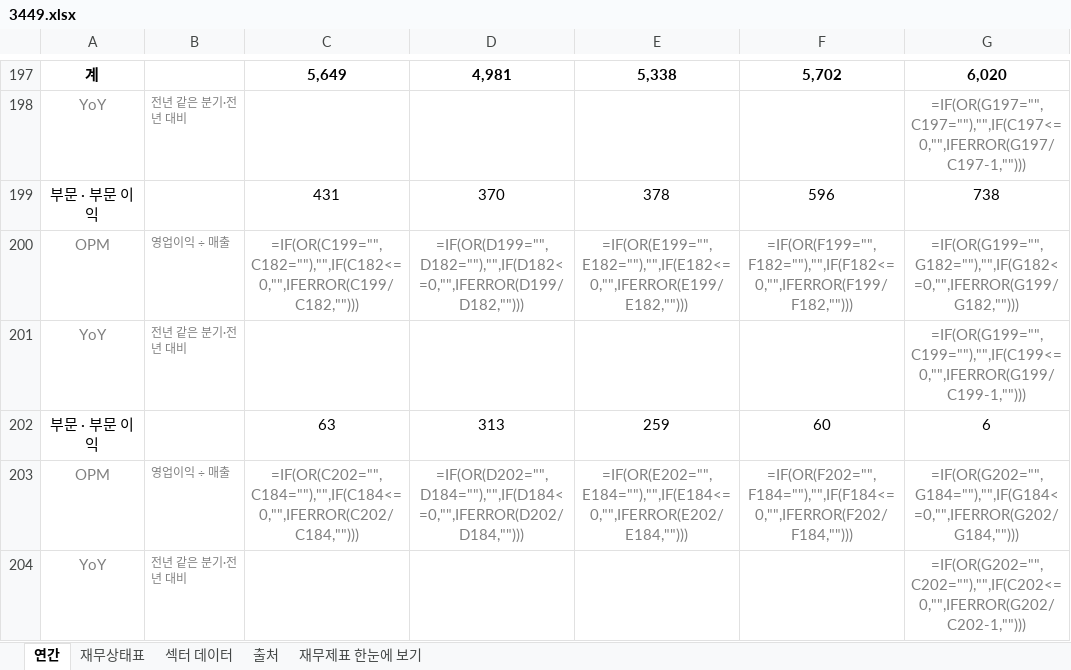
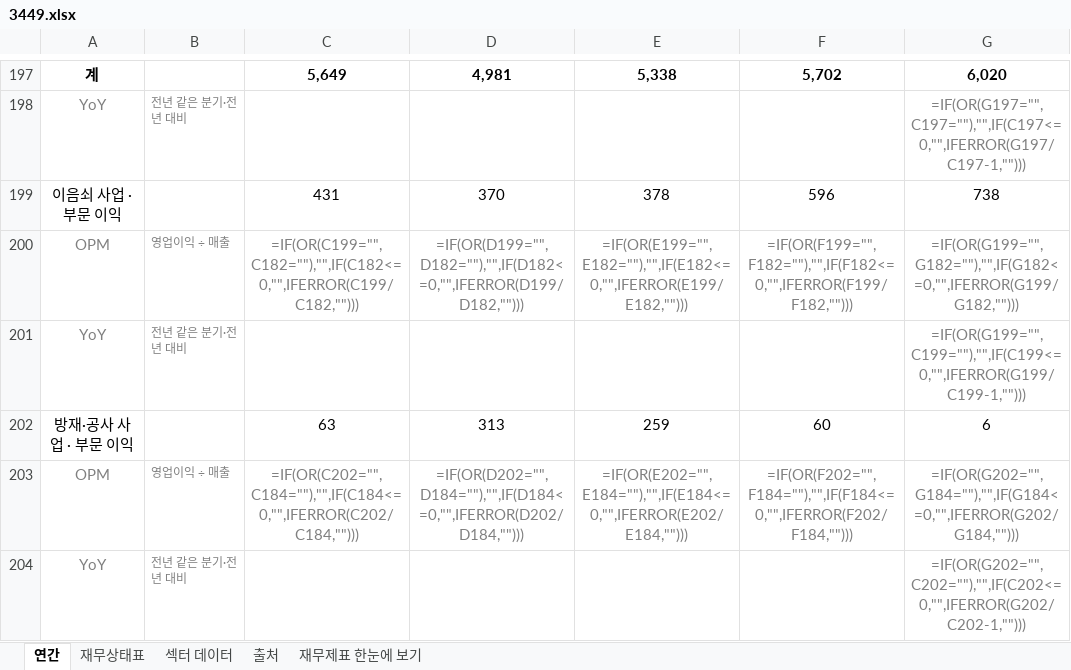
Before and after one commit to minwook1011/earnings-screener, an Excel workbook: docs/data/jp/xlsx/3449.xlsx, sheet 연간, drawn as a sheet; only a part is shown, gaps mark what is left out; values as stored, in another font and other column widths than the file's, no borders; formulas without a stored value are shown as written; the diff covers the shown part only; the diff names each change by its address in the sheet, - before the commit and + after, or states it on an @@ line.

```diff
--- a/docs/data/jp/xlsx/3449.xlsx (sheet 연간)
+++ b/docs/data/jp/xlsx/3449.xlsx (sheet 연간)
-A199: 부문 · 부문 이익
+A199: 이음쇠 사업 · 부문 이익
-A202: 부문 · 부문 이익
+A202: 방재·공사 사업 · 부문 이익
```
Also changed, not shown: 20 edited cells elsewhere in this sheet, sheet 재무제표 한눈에 보기, charts or pictures, 7 other files.
